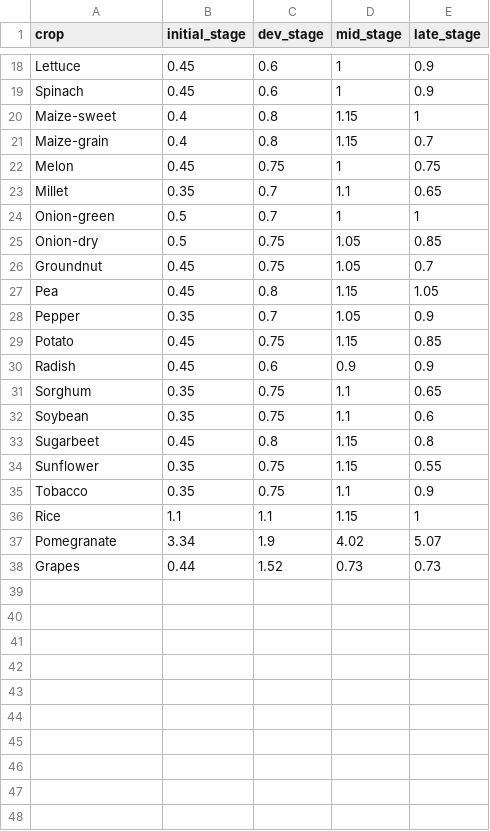
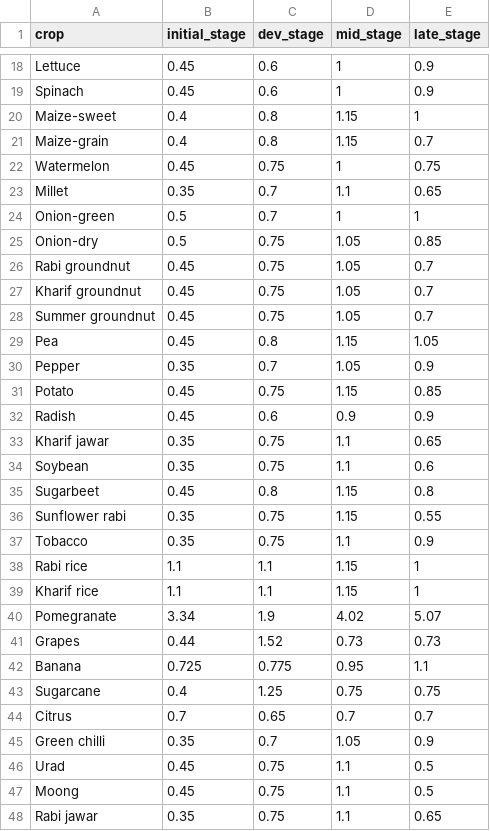
Before and after one commit to mpalav17/GIS, a CSV file: Data/kc_val_temp.csv, drawn as a sheet; only a part is shown, gaps mark what is left out; the diff covers the shown part only.

```diff
--- a/Data/kc_val_temp.csv
+++ b/Data/kc_val_temp.csv
@@ -21,3 +21,3 @@ Maize-sweet,0.4,0.8,1.15,1
 Maize-grain,0.4,0.8,1.15,0.7
-Melon,0.45,0.75,1,0.75
+Watermelon,0.45,0.75,1,0.75
 Millet,0.35,0.7,1.1,0.65
@@ -25,3 +25,5 @@ Onion-green,0.5,0.7,1,1
 Onion-dry,0.5,0.75,1.05,0.85
-Groundnut,0.45,0.75,1.05,0.7
+Rabi groundnut,0.45,0.75,1.05,0.7
+Kharif groundnut,0.45,0.75,1.05,0.7
+Summer groundnut,0.45,0.75,1.05,0.7
 Pea,0.45,0.8,1.15,1.05
@@ -30,9 +32,17 @@ Potato,0.45,0.75,1.15,0.85
 Radish,0.45,0.6,0.9,0.9
-Sorghum,0.35,0.75,1.1,0.65
+Kharif jawar,0.35,0.75,1.1,0.65
 Soybean,0.35,0.75,1.1,0.6
 Sugarbeet,0.45,0.8,1.15,0.8
-Sunflower,0.35,0.75,1.15,0.55
+Sunflower rabi,0.35,0.75,1.15,0.55
 Tobacco,0.35,0.75,1.1,0.9
-Rice,1.1,1.1,1.15,1
+Rabi rice,1.1,1.1,1.15,1
+Kharif rice,1.1,1.1,1.15,1
 Pomegranate,3.34,1.9,4.02,5.07
 Grapes,0.44,1.52,0.73,0.73
+Banana,0.725,0.775,0.95,1.1
+Sugarcane,0.4,1.25,0.75,0.75
+Citrus,0.7,0.65,0.7,0.7
+Green chilli,0.35,0.7,1.05,0.9
+Urad,0.45,0.75,1.1,0.5
+Moong,0.45,0.75,1.1,0.5
+Rabi jawar,0.35,0.75,1.1,0.65
```
Also changed, not shown: 8 added rows elsewhere in this file, Data/Nashik/Sinnar/Kirtangali/Rabi_crops.csv, Data/Nashik/Sinnar/Konambe/Rabi_crops.csv, 51 other files.
